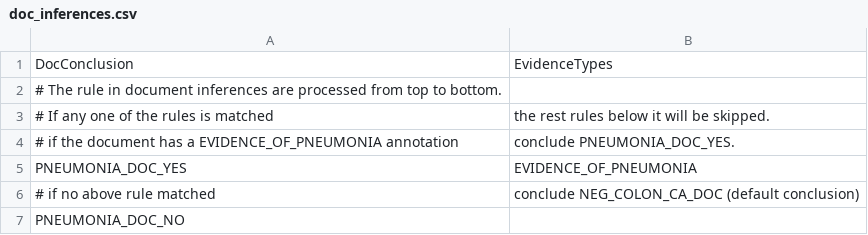
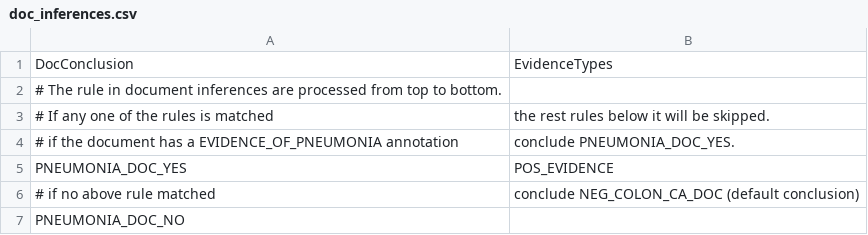
Before and after one commit to UUDeCART/decart_rule_based_nlp, a CSV file: KB/doc_inferences.csv, drawn as a sheet.

```diff
--- a/KB/doc_inferences.csv
+++ b/KB/doc_inferences.csv
@@ -4,3 +4,3 @@ DocConclusion,EvidenceTypes
 # if the document has a EVIDENCE_OF_PNEUMONIA annotation, conclude PNEUMONIA_DOC_YES.
-PNEUMONIA_DOC_YES,EVIDENCE_OF_PNEUMONIA
+PNEUMONIA_DOC_YES,POS_EVIDENCE
 # if no above rule matched, conclude NEG_COLON_CA_DOC (default conclusion)
```
Also changed, not shown: KB/featurer_inferences.csv, 2 other files.
